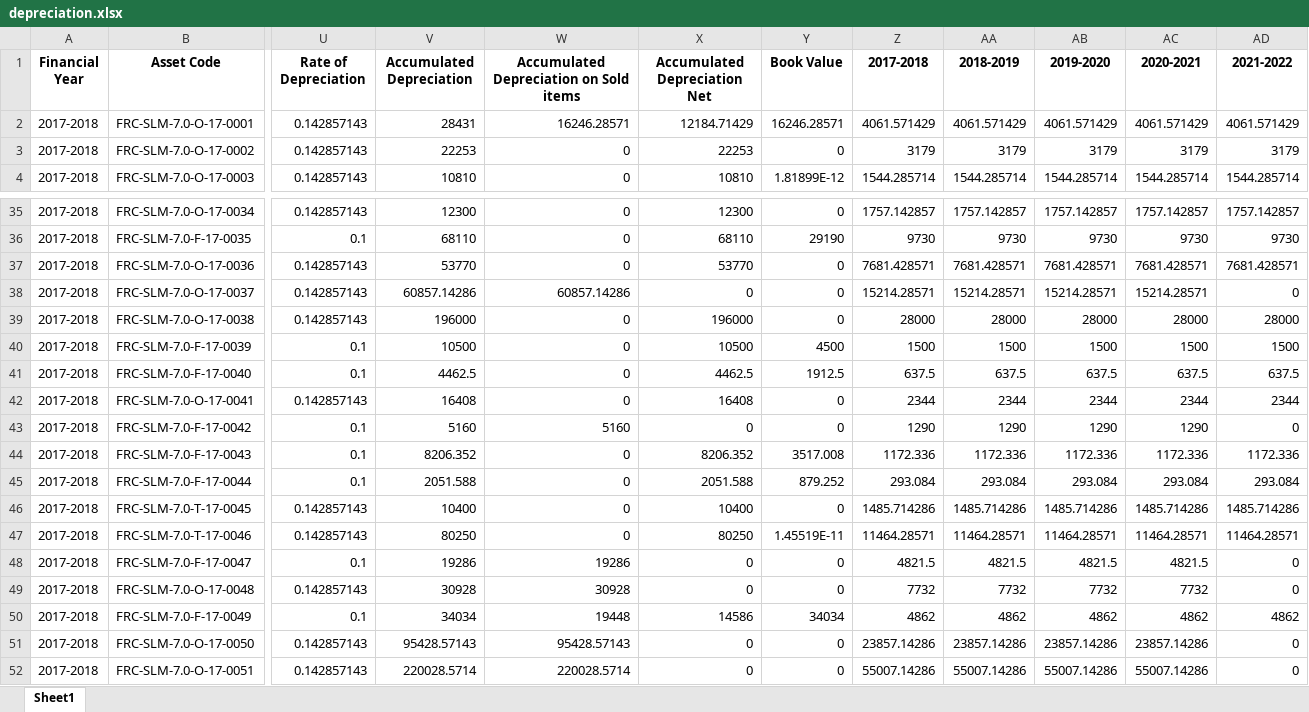
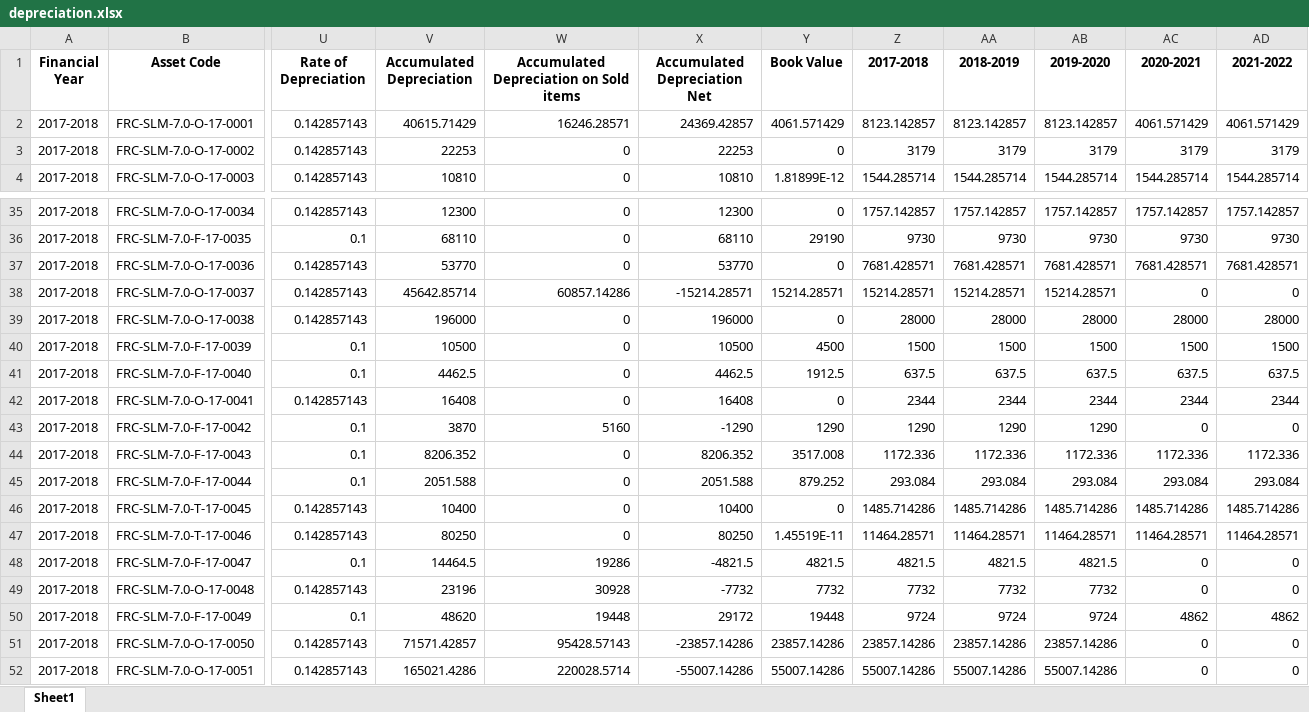
Before and after one commit to ANIKFRCBD/AFAR_NEW_VERSION, an Excel workbook: afar_project/csv_path/sample/depreciation.xlsx, sheet Sheet1, drawn as a sheet; only a part is shown, gaps mark what is left out; values as stored, in another font and other column widths than the file's, no borders; the diff covers the shown part only; the diff names each change by its address in the sheet, - before the commit and + after, or states it on an @@ line.

```diff
--- a/afar_project/csv_path/sample/depreciation.xlsx (sheet Sheet1)
+++ b/afar_project/csv_path/sample/depreciation.xlsx (sheet Sheet1)
-V2 (Accumulated Depreciation): 28431
+V2 (Accumulated Depreciation): 40615.71429
-X2 (Accumulated Depreciation Net): 12184.71429
+X2 (Accumulated Depreciation Net): 24369.42857
-Y2 (Book Value): 16246.28571
+Y2 (Book Value): 4061.571429
-Z2 (2017-2018): 4061.571429
+Z2 (2017-2018): 8123.142857
-AA2 (2018-2019): 4061.571429
+AA2 (2018-2019): 8123.142857
-AB2 (2019-2020): 4061.571429
+AB2 (2019-2020): 8123.142857
-V38 (Accumulated Depreciation): 60857.14286
+V38 (Accumulated Depreciation): 45642.85714
-X38 (Accumulated Depreciation Net): 0
+X38 (Accumulated Depreciation Net): -15214.28571
-Y38 (Book Value): 0
+Y38 (Book Value): 15214.28571
-AC38 (2020-2021): 15214.28571
+AC38 (2020-2021): 0
-V43 (Accumulated Depreciation): 5160
+V43 (Accumulated Depreciation): 3870
-X43 (Accumulated Depreciation Net): 0
+X43 (Accumulated Depreciation Net): -1290
-Y43 (Book Value): 0
+Y43 (Book Value): 1290
-AC43 (2020-2021): 1290
+AC43 (2020-2021): 0
-V48 (Accumulated Depreciation): 19286
+V48 (Accumulated Depreciation): 14464.5
-X48 (Accumulated Depreciation Net): 0
+X48 (Accumulated Depreciation Net): -4821.5
-Y48 (Book Value): 0
+Y48 (Book Value): 4821.5
-AC48 (2020-2021): 4821.5
+AC48 (2020-2021): 0
-V49 (Accumulated Depreciation): 30928
+V49 (Accumulated Depreciation): 23196
-X49 (Accumulated Depreciation Net): 0
+X49 (Accumulated Depreciation Net): -7732
-Y49 (Book Value): 0
+Y49 (Book Value): 7732
-AC49 (2020-2021): 7732
+AC49 (2020-2021): 0
-V50 (Accumulated Depreciation): 34034
+V50 (Accumulated Depreciation): 48620
-X50 (Accumulated Depreciation Net): 14586
+X50 (Accumulated Depreciation Net): 29172
-Y50 (Book Value): 34034
+Y50 (Book Value): 19448
-Z50 (2017-2018): 4862
+Z50 (2017-2018): 9724
-AA50 (2018-2019): 4862
+AA50 (2018-2019): 9724
-AB50 (2019-2020): 4862
+AB50 (2019-2020): 9724
-V51 (Accumulated Depreciation): 95428.57143
+V51 (Accumulated Depreciation): 71571.42857
-X51 (Accumulated Depreciation Net): 0
+X51 (Accumulated Depreciation Net): -23857.14286
-Y51 (Book Value): 0
+Y51 (Book Value): 23857.14286
-AC51 (2020-2021): 23857.14286
+AC51 (2020-2021): 0
-V52 (Accumulated Depreciation): 220028.5714
+V52 (Accumulated Depreciation): 165021.4286
-X52 (Accumulated Depreciation Net): 0
+X52 (Accumulated Depreciation Net): -55007.14286
-Y52 (Book Value): 0
+Y52 (Book Value): 55007.14286
-AC52 (2020-2021): 55007.14286
+AC52 (2020-2021): 0
```
Also changed, not shown: 113 edited cells elsewhere in this sheet, afar_project/csv_path/frc_asset_schedule.xlsx, afar_project/csv_path/sample/Impairment_data.xlsx, 2 other files.
